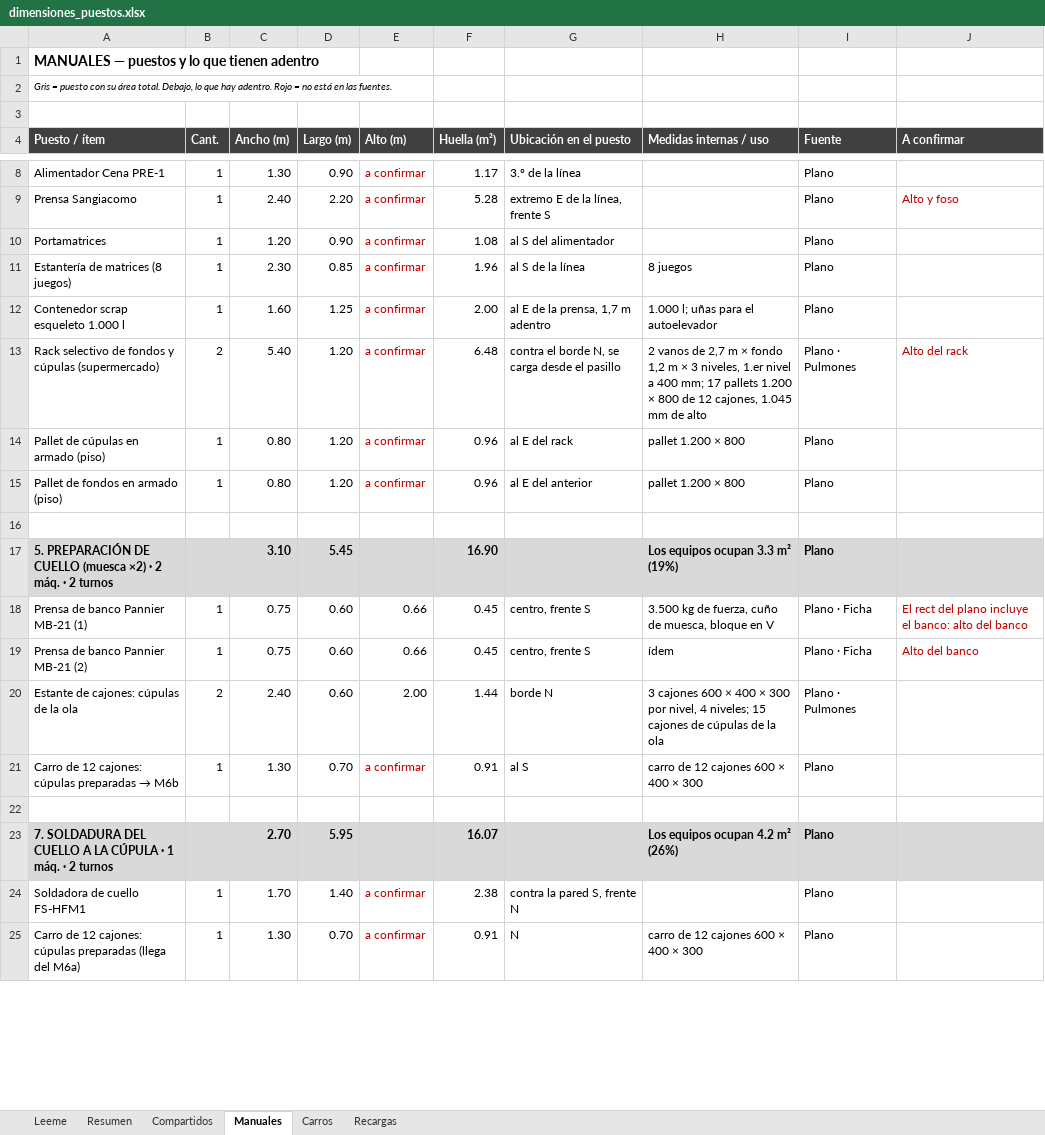
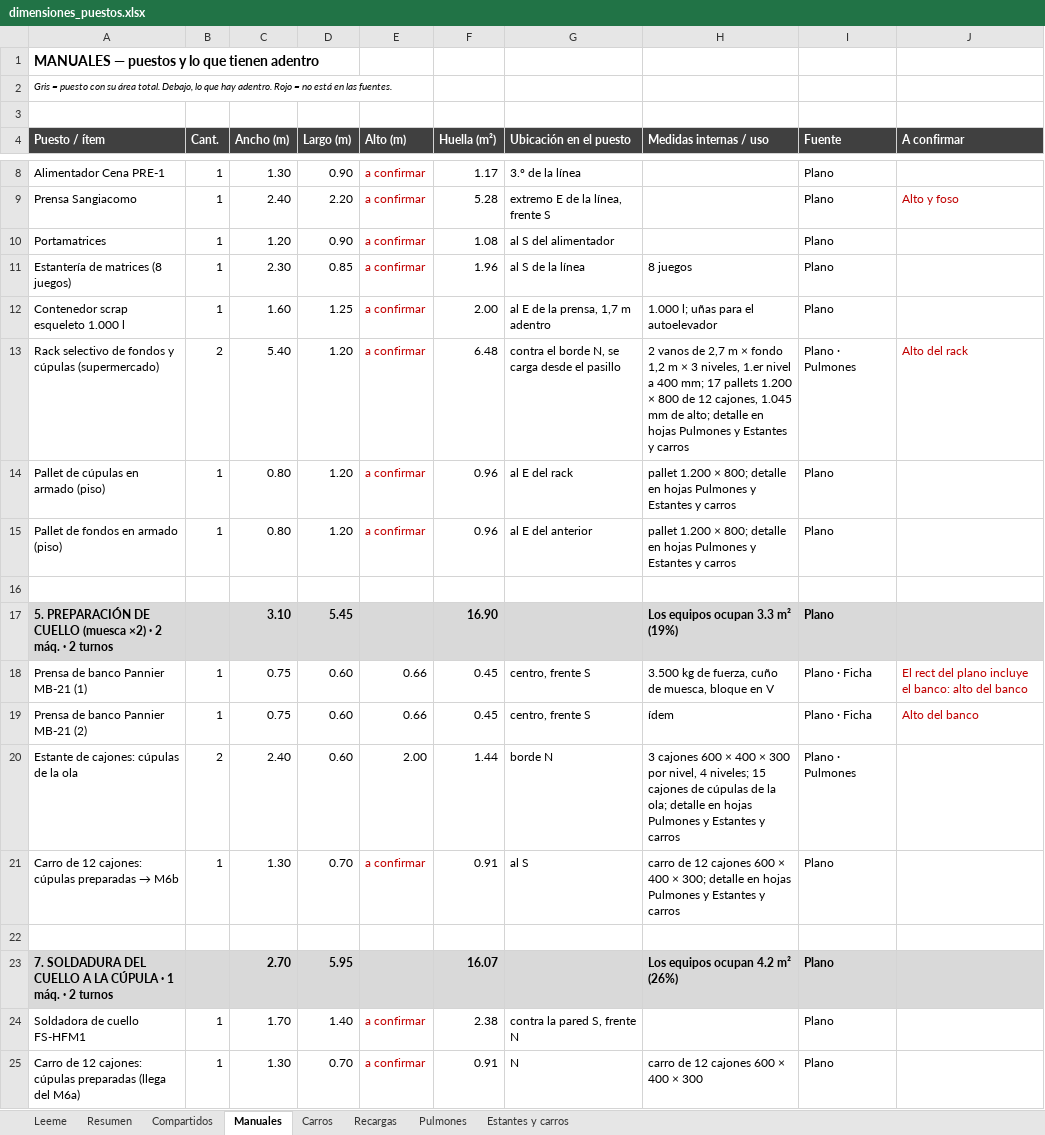
Before and after one commit to TadeoSinay/TP_optimizacion, an Excel workbook: dimensiones/dimensiones_puestos.xlsx, sheet Manuales, drawn as a sheet; only a part is shown, gaps mark what is left out; values as stored, in another font and other column widths than the file's, no borders; the diff covers the shown part only; the diff names each change by its address in the sheet, - before the commit and + after, or states it on an @@ line.

```diff
--- a/dimensiones/dimensiones_puestos.xlsx (sheet Manuales)
+++ b/dimensiones/dimensiones_puestos.xlsx (sheet Manuales)
+sheet tab: Pulmones
+sheet tab: Estantes y carros
-H13 (Medidas internas / uso): …mm de alto
+H13 (Medidas internas / uso): …mm de alto; detalle en hojas Pulmones y Estantes y carros
-H14:H15 (Medidas internas / uso): pallet 1.200 × 800
+H14:H15 (Medidas internas / uso): pallet 1.200 × 800; detalle en hojas Pulmones y Estantes y carros
-H20 (Medidas internas / uso): …de la ola
+H20 (Medidas internas / uso): …de la ola; detalle en hojas Pulmones y Estantes y carros
-H21 (Medidas internas / uso): …400 × 300
+H21 (Medidas internas / uso): …400 × 300; detalle en hojas Pulmones y Estantes y carros
```
Also changed, not shown: 45 edited cells elsewhere in this sheet, sheet Carros, sheet Compartidos, sheet Recargas, sheet Leeme, 7 other files.
